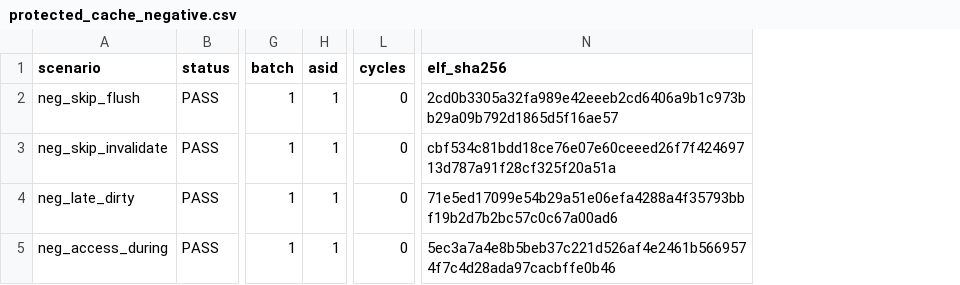
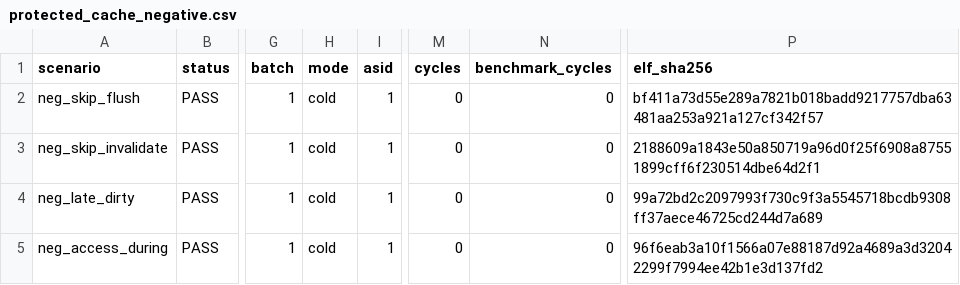
Before and after one commit to ed766/INT8-Tensor-Accelerator-DV, a CSV file: reports/protected_cache_negative.csv, drawn as a sheet; only a part is shown, gaps mark what is left out; addresses are those after the commit; the diff names each change by its address in the sheet, - before the commit and + after, or states it on an @@ line.

```diff
--- a/reports/protected_cache_negative.csv
+++ b/reports/protected_cache_negative.csv
+column H (mode), rows 2-5: all cold
+column N (benchmark_cycles), rows 2-5: all 0
-P2 (elf_sha256): 2cd0b3305a32fa989e42eeeb2cd6406a9b1c973bb29a09b792d1865d5f16ae57
+P2 (elf_sha256): bf411a73d55e289a7821b018badd9217757dba63481aa253a921a127cf342f57
-P3 (elf_sha256): cbf534c81bdd18ce76e07e60ceeed26f7f42469713d787a91f28cf325f20a51a
+P3 (elf_sha256): 2188609a1843e50a850719a96d0f25f6908a87551899cff6f230514dbe64d2f1
-P4 (elf_sha256): 71e5ed17099e54b29a51e06efa4288a4f35793bbf19b2d7b2bc57c0c67a00ad6
+P4 (elf_sha256): 99a72bd2c2097993f730c9f3a5545718bcdb9308ff37aece46725cd244d7a689
-P5 (elf_sha256): 5ec3a7a4e8b5beb37c221d526af4e2461b5669574f7c4d28ada97cacbffe0b46
+P5 (elf_sha256): 96f6eab3a10f1566a07e88187d92a4689a3d32042299f7994ee42b1e3d137fd2
```
Also changed, not shown: reports/protected_cache_ownership.csv, reports/protected_offload_formal.csv, 3 other files.
